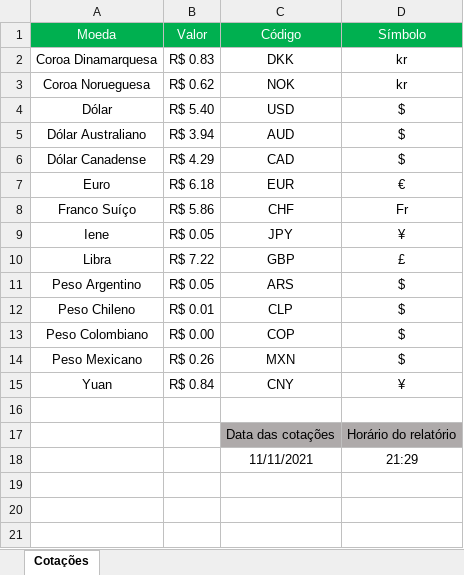
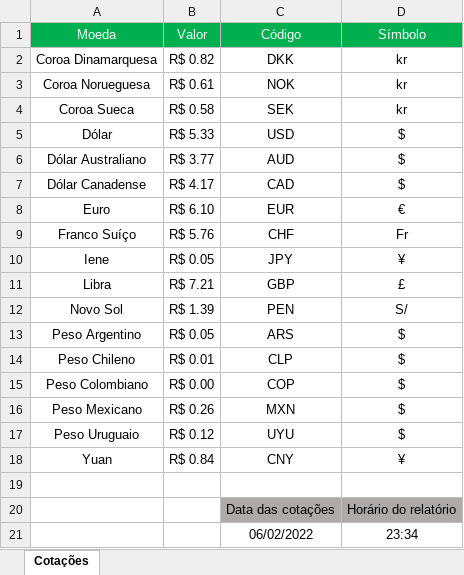
Before and after one commit to victoratavila/currency_api, an Excel workbook: src/Controllers/Sheet/outputs/report.xlsx, sheet Cotações, drawn as a sheet; values as stored, in another font and other column widths than the file's, no borders; removed rows and columns are numbered as before the commit, all else as after; the diff names each change by its address in the sheet, - before the commit and + after, or states it on an @@ line.

Commit message:
Generate sheet including specifics currencies

```diff
--- a/src/Controllers/Sheet/outputs/report.xlsx (sheet Cotações)
+++ b/src/Controllers/Sheet/outputs/report.xlsx (sheet Cotações)
-B2 (Valor): R$ 0.83
+B2 (Valor): R$ 0.82
-B3 (Valor): R$ 0.62
+B3 (Valor): R$ 0.61
+row 4: Coroa Sueca | R$ 0.58 | SEK | kr
-B5 (Valor): R$ 5.40
+B5 (Valor): R$ 5.33
-B6 (Valor): R$ 3.94
+B6 (Valor): R$ 3.77
-B7 (Valor): R$ 4.29
+B7 (Valor): R$ 4.17
-B8 (Valor): R$ 6.18
+B8 (Valor): R$ 6.10
-B9 (Valor): R$ 5.86
+B9 (Valor): R$ 5.76
-B11 (Valor): R$ 7.22
+B11 (Valor): R$ 7.21
+row 12: Novo Sol | R$ 1.39 | PEN | S/
+row 17: Peso Uruguaio | R$ 0.12 | UYU | $
-row 18:  |  | 11/11/2021 | 21:29
+row 21:  |  | 06/02/2022 | 23:34
```
Also changed, not shown: src/Controllers/Sheet/templates/sheet-template.xlsx, 2 other files.
